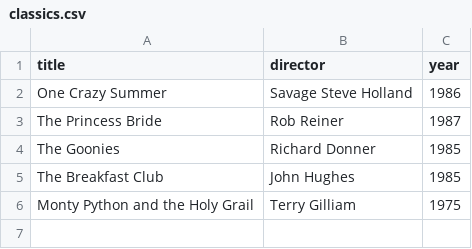
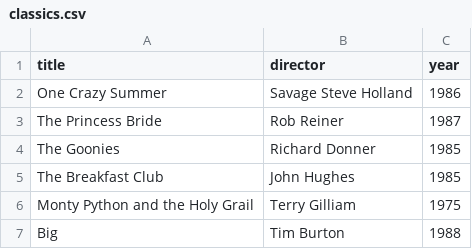
Before and after one commit to yafaja2023/webflyx, a CSV file: classics.csv, drawn as a sheet.

Commit message:
H: add Big to classics.csv

```diff
--- a/classics.csv
+++ b/classics.csv
@@ -6 +6,2 @@ The Breakfast Club, John Hughes, 1985
 Monty Python and the Holy Grail, Terry Gilliam, 1975
+Big, Tim Burton, 1988
```
